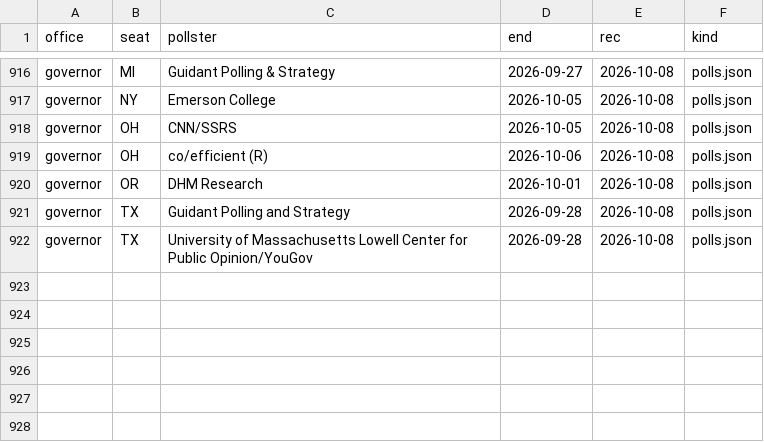
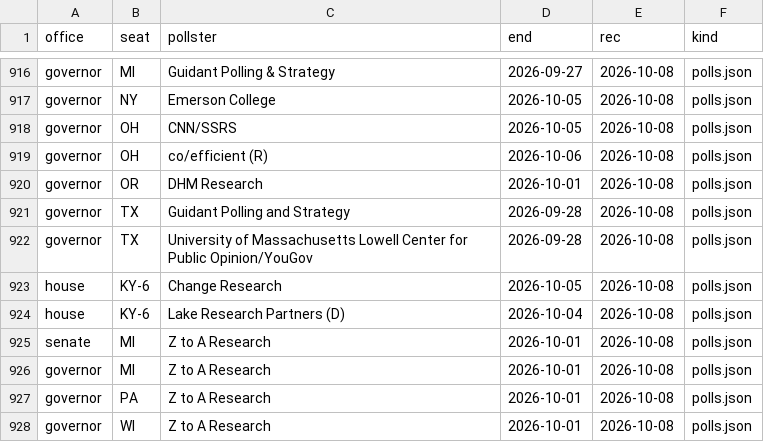
Before and after one commit to scorvec/midterms-2026, a CSV file: data/state/race_poll_seen.csv, drawn as a sheet; only a part is shown, gaps mark what is left out.

```diff
--- a/data/state/race_poll_seen.csv
+++ b/data/state/race_poll_seen.csv
@@ -922 +922,7 @@ governor,TX,Guidant Polling and Strategy,2026-09-28,2026-10-08,polls.json
 governor,TX,University of Massachusetts Lowell Center for Public Opinion/YouGov,2026-09-28,2026-10-08,polls.json
+house,KY-6,Change Research,2026-10-05,2026-10-08,polls.json
+house,KY-6,Lake Research Partners (D),2026-10-04,2026-10-08,polls.json
+senate,MI,Z to A Research,2026-10-01,2026-10-08,polls.json
+governor,MI,Z to A Research,2026-10-01,2026-10-08,polls.json
+governor,PA,Z to A Research,2026-10-01,2026-10-08,polls.json
+governor,WI,Z to A Research,2026-10-01,2026-10-08,polls.json
```
Also changed, not shown: data/state/bluesky_race_polls.csv, 6 other files.
